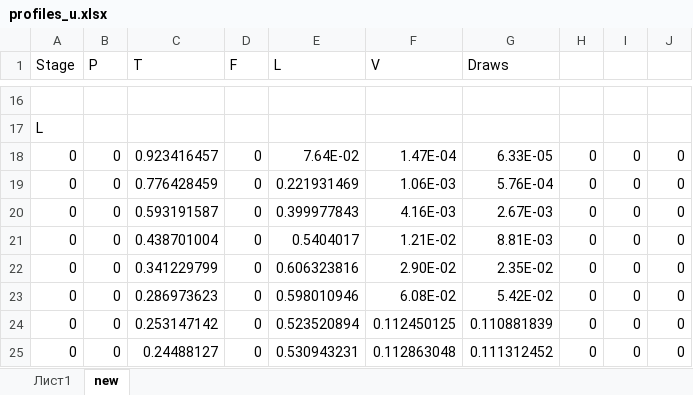
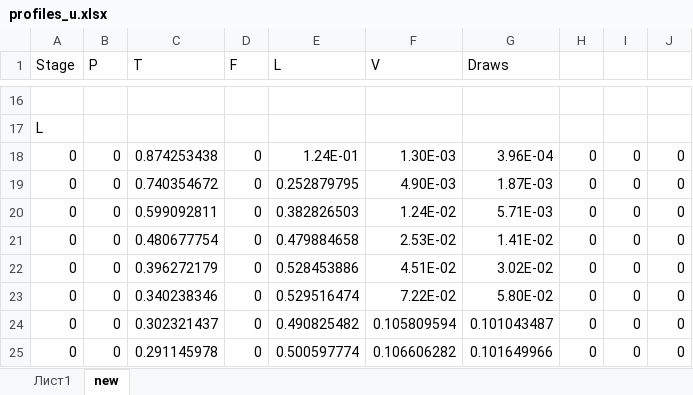
Before and after one commit to VChuzlov/My_Project, an Excel workbook: profiles_u.xlsx, sheet new, drawn as a sheet; only a part is shown, gaps mark what is left out; values as stored, in another font and other column widths than the file's, no borders; the diff covers the shown part only; the diff names each change by its address in the sheet, - before the commit and + after, or states it on an @@ line.

Commit message:
Update profiles_u.xlsx

```diff
--- a/profiles_u.xlsx (sheet new)
+++ b/profiles_u.xlsx (sheet new)
-C18 (T): 0.923416457
+C18 (T): 0.874253438
-E18 (L): 7.64E-02
+E18 (L): 1.24E-01
-F18 (V): 1.47E-04
+F18 (V): 1.30E-03
-G18 (Draws): 6.33E-05
+G18 (Draws): 3.96E-04
-C19 (T): 0.776428459
+C19 (T): 0.740354672
-E19 (L): 0.221931469
+E19 (L): 0.252879795
-F19 (V): 1.06E-03
+F19 (V): 4.90E-03
-G19 (Draws): 5.76E-04
+G19 (Draws): 1.87E-03
-C20 (T): 0.593191587
+C20 (T): 0.599092811
-E20 (L): 0.399977843
+E20 (L): 0.382826503
-F20 (V): 4.16E-03
+F20 (V): 1.24E-02
-G20 (Draws): 2.67E-03
+G20 (Draws): 5.71E-03
-C21 (T): 0.438701004
+C21 (T): 0.480677754
-E21 (L): 0.5404017
+E21 (L): 0.479884658
-F21 (V): 1.21E-02
+F21 (V): 2.53E-02
-G21 (Draws): 8.81E-03
+G21 (Draws): 1.41E-02
-C22 (T): 0.341229799
+C22 (T): 0.396272179
-E22 (L): 0.606323816
+E22 (L): 0.528453886
-F22 (V): 2.90E-02
+F22 (V): 4.51E-02
-G22 (Draws): 2.35E-02
+G22 (Draws): 3.02E-02
-C23 (T): 0.286973623
+C23 (T): 0.340238346
-E23 (L): 0.598010946
+E23 (L): 0.529516474
-F23 (V): 6.08E-02
+F23 (V): 7.22E-02
-G23 (Draws): 5.42E-02
+G23 (Draws): 5.80E-02
-C24 (T): 0.253147142
+C24 (T): 0.302321437
-E24 (L): 0.523520894
+E24 (L): 0.490825482
-F24 (V): 0.112450125
+F24 (V): 0.105809594
-G24 (Draws): 0.110881839
+G24 (Draws): 0.101043487
-C25 (T): 0.24488127
+C25 (T): 0.291145978
-E25 (L): 0.530943231
+E25 (L): 0.500597774
-F25 (V): 0.112863048
+F25 (V): 0.106606282
-G25 (Draws): 0.111312452
+G25 (Draws): 0.101649966
```
Also changed, not shown: 13 added rows, 13 removed rows and 83 edited cells elsewhere in this sheet, charts or pictures.
